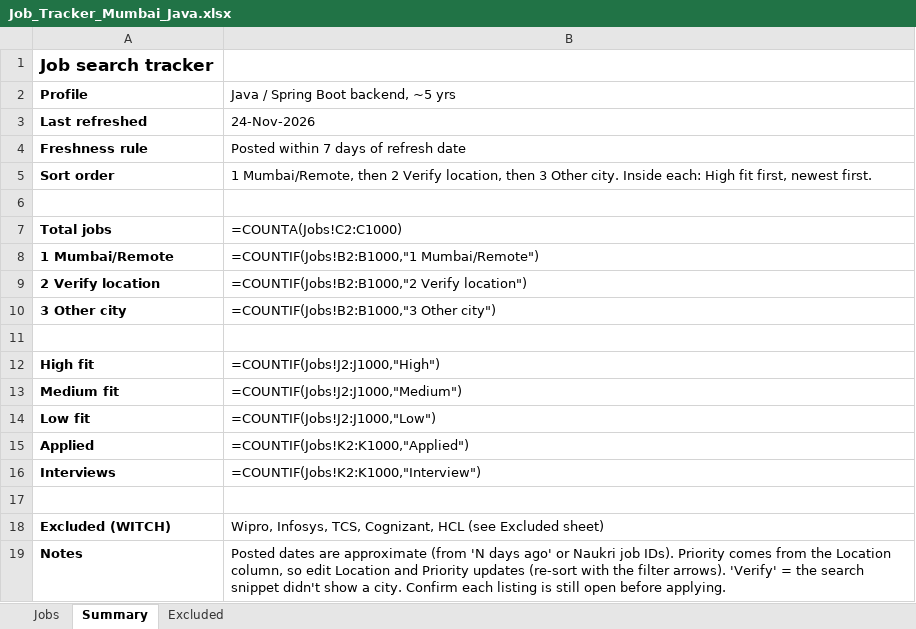
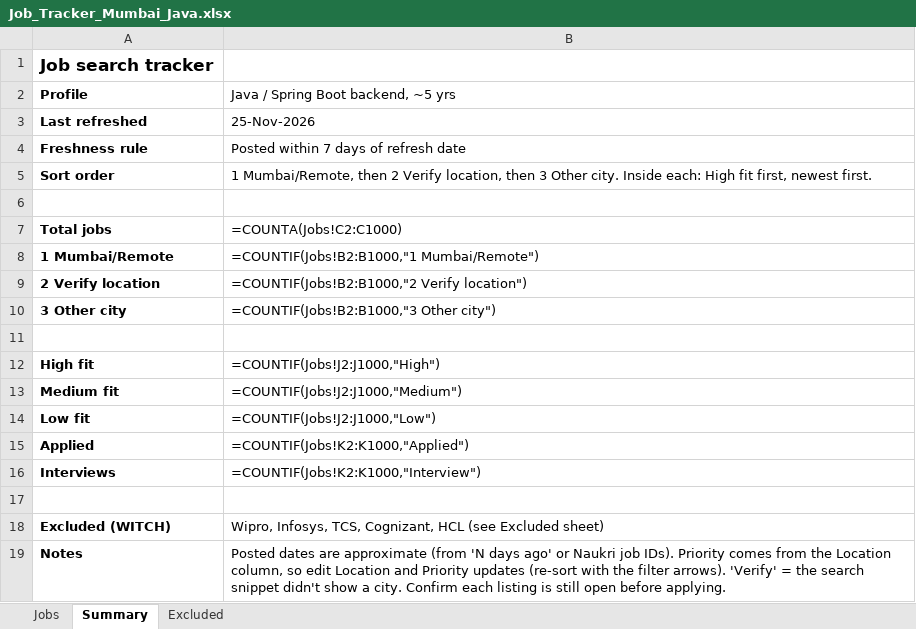
Before and after one commit to Pgv03/job-refresh, an Excel workbook: Job_Tracker_Mumbai_Java.xlsx, sheet Summary, drawn as a sheet; values as stored, in another font and other column widths than the file's, no borders; formulas without a stored value are shown as written; the diff names each change by its address in the sheet, - before the commit and + after, or states it on an @@ line.

```diff
--- a/Job_Tracker_Mumbai_Java.xlsx (sheet Summary)
+++ b/Job_Tracker_Mumbai_Java.xlsx (sheet Summary)
-B3: 24-Nov-2026
+B3: 25-Nov-2026
```
Also changed, not shown: sheet Jobs.
